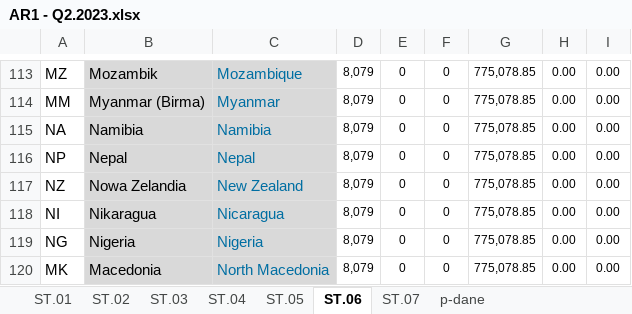
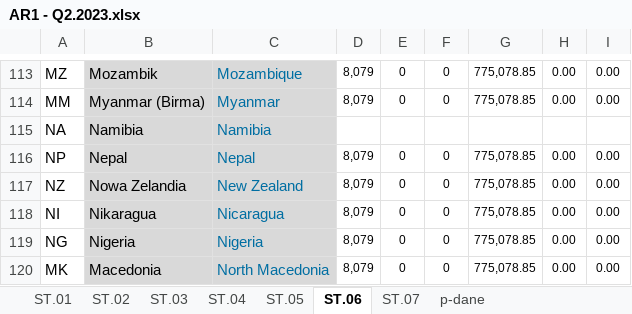
Before and after one commit to kanies89/nbp_automate, an Excel workbook: Example/Filled/AR1 - Q2.2023.xlsx, sheet ST.06, drawn as a sheet; only a part is shown, gaps mark what is left out; values as stored, in another font and other column widths than the file's, no borders; the diff names each change by its address in the sheet, - before the commit and + after, or states it on an @@ line.

```diff
--- a/Example/Filled/AR1 - Q2.2023.xlsx (sheet ST.06)
+++ b/Example/Filled/AR1 - Q2.2023.xlsx (sheet ST.06)
-D115: 8,079
+D115: (empty)
-E115: 0
+E115: (empty)
-F115: 0
+F115: (empty)
-G115: 775,078.85
+G115: (empty)
-H115: 0.00
+H115: (empty)
-I115: 0.00
+I115: (empty)
```
Also changed, not shown: sheet ST.01, 25 other files.
